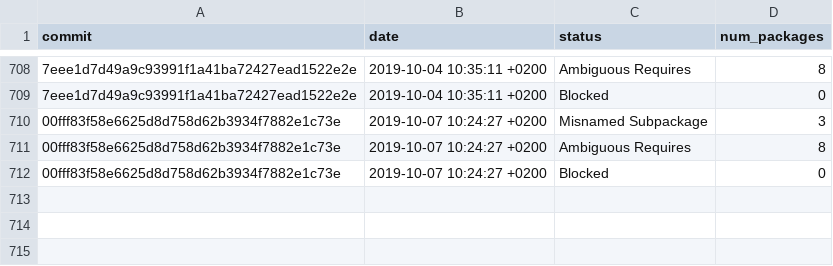
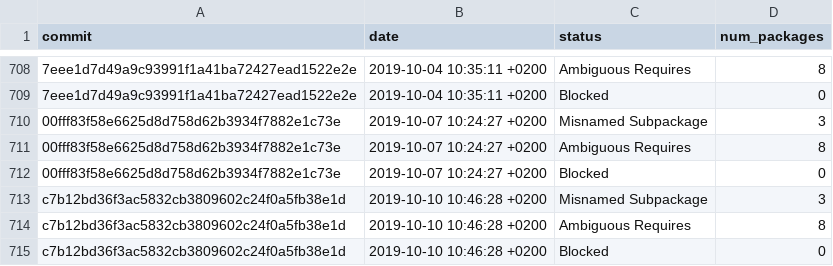
Before and after one commit to fedora-python/portingdb, a CSV file: data/history-naming.csv, drawn as a sheet; only a part is shown, gaps mark what is left out; the diff names each change by its address in the sheet, - before the commit and + after, or states it on an @@ line.

```diff
--- a/data/history-naming.csv
+++ b/data/history-naming.csv
+row 713: c7b12bd36f3ac5832cb3809602c24f0a5fb38e1d | 2019-10-10 10:46:28 +0200 | Misnamed Subpackage | 3
+row 714: c7b12bd36f3ac5832cb3809602c24f0a5fb38e1d | 2019-10-10 10:46:28 +0200 | Ambiguous Requires | 8
+row 715: c7b12bd36f3ac5832cb3809602c24f0a5fb38e1d | 2019-10-10 10:46:28 +0200 | Blocked | 0
```
Also changed, not shown: data/history.csv, 3 other files.
